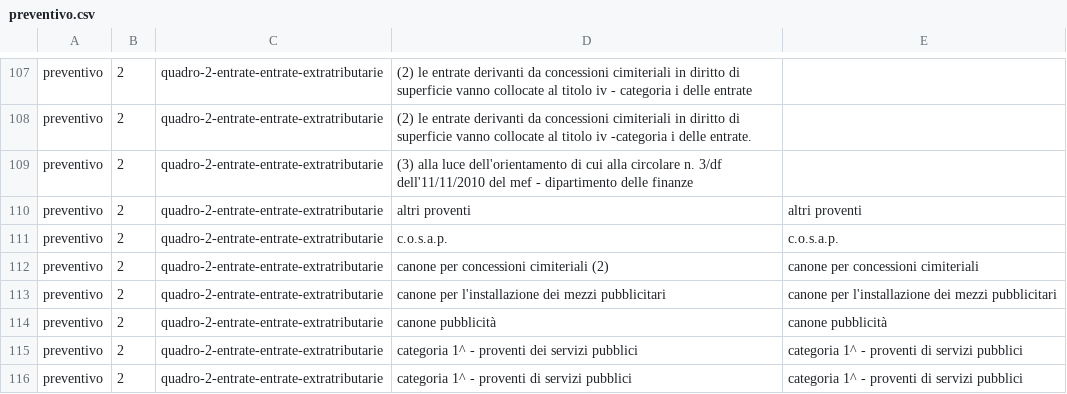
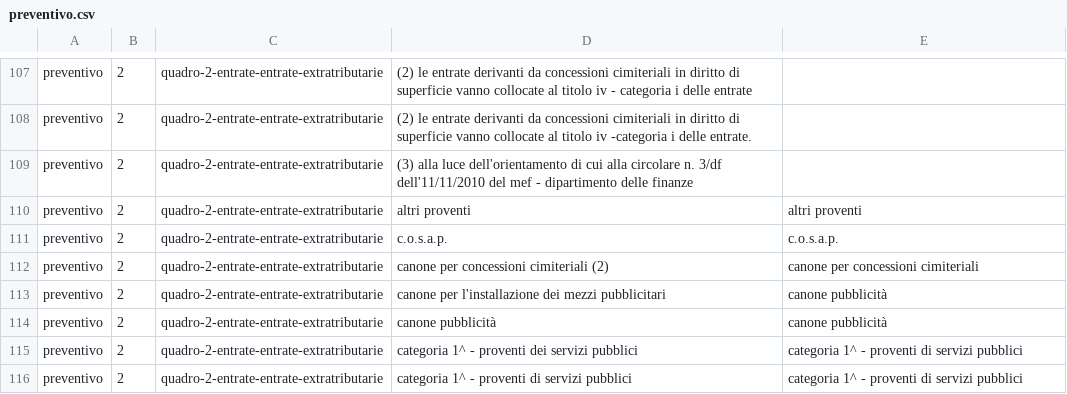
Before and after one commit to DeppSRL/open_bilanci, a CSV file: bilanci_project/data/gdocs_csv_cache/voci_map/preventivo.csv, drawn as a sheet; only a part is shown, gaps mark what is left out.

Commit message:
gdocs modifications to preventivo mapping and simple tree structure

```diff
--- a/bilanci_project/data/gdocs_csv_cache/voci_map/preventivo.csv
+++ b/bilanci_project/data/gdocs_csv_cache/voci_map/preventivo.csv
@@ -113,3 +113,3 @@
 "preventivo";"2";"quadro-2-entrate-entrate-extratributarie";"canone per concessioni cimiteriali (2)";"canone per concessioni cimiteriali"
-"preventivo";"2";"quadro-2-entrate-entrate-extratributarie";"canone per l'installazione dei mezzi pubblicitari";"canone per l'installazione dei mezzi pubblicitari"
+"preventivo";"2";"quadro-2-entrate-entrate-extratributarie";"canone per l'installazione dei mezzi pubblicitari";"canone pubblicità"
 "preventivo";"2";"quadro-2-entrate-entrate-extratributarie";"canone pubblicità";"canone pubblicità"
```
Also changed, not shown: bilanci_project/data/gdocs_csv_cache/simple_map/preventivo.csv.
